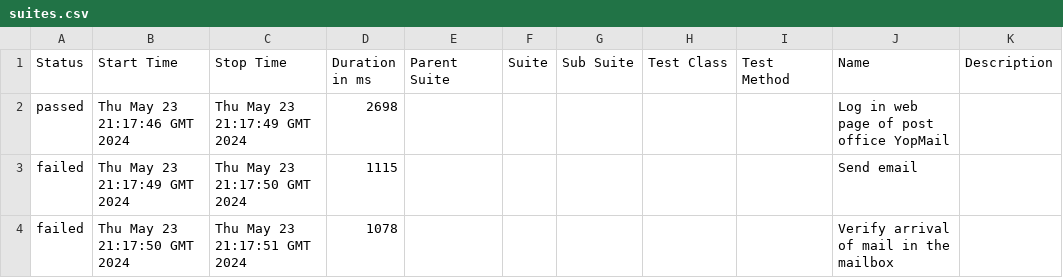
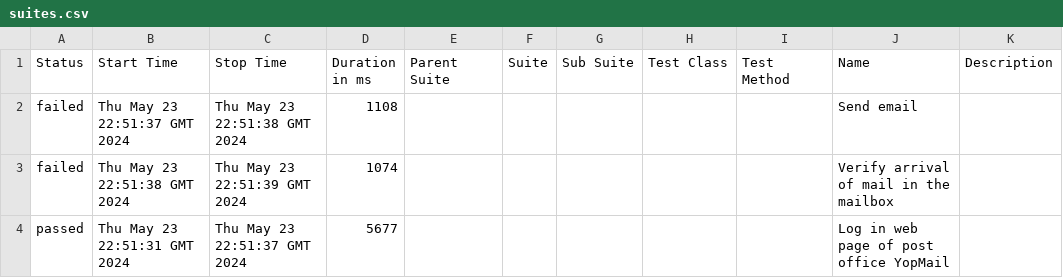
Before and after one commit to arielforcode/YopMail_CI_CD, a CSV file: data/suites.csv, drawn as a sheet.

```diff
--- a/data/suites.csv
+++ b/data/suites.csv
@@ -1,4 +1,4 @@
 "Status","Start Time","Stop Time","Duration in ms","Parent Suite","Suite","Sub Suite","Test Class","Test Method","Name","Description"
-"passed","Thu May 23 21:17:46 GMT 2024","Thu May 23 21:17:49 GMT 2024","2698","","","","","","Log in web page of post office YopMail",""
-"failed","Thu May 23 21:17:49 GMT 2024","Thu May 23 21:17:50 GMT 2024","1115","","","","","","Send email",""
-"failed","Thu May 23 21:17:50 GMT 2024","Thu May 23 21:17:51 GMT 2024","1078","","","","","","Verify arrival of mail in the mailbox",""
+"failed","Thu May 23 22:51:37 GMT 2024","Thu May 23 22:51:38 GMT 2024","1108","","","","","","Send email",""
+"failed","Thu May 23 22:51:38 GMT 2024","Thu May 23 22:51:39 GMT 2024","1074","","","","","","Verify arrival of mail in the mailbox",""
+"passed","Thu May 23 22:51:31 GMT 2024","Thu May 23 22:51:37 GMT 2024","5677","","","","","","Log in web page of post office YopMail",""
```
Also changed, not shown: 49 other files.
